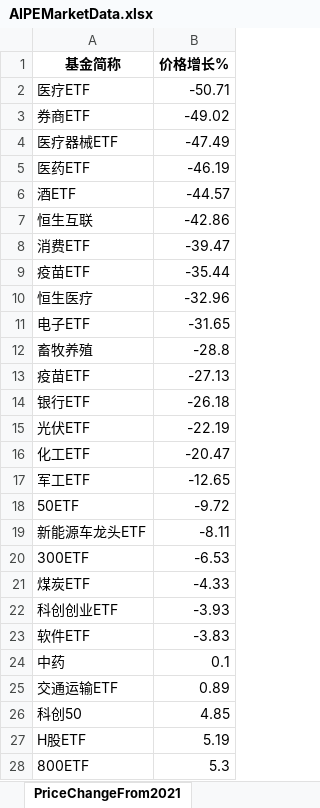
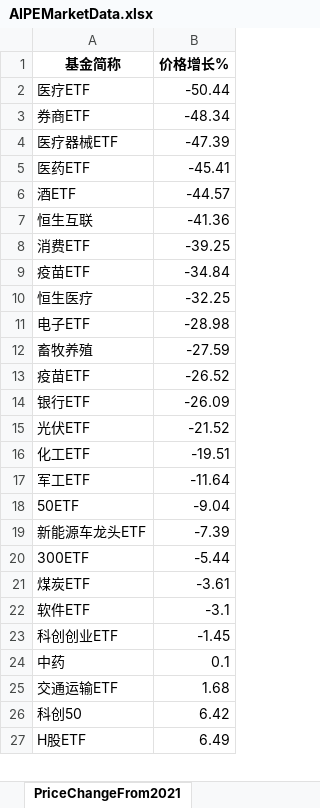
Before and after one commit to digital-era/AIPEMarketDashboard, an Excel workbook: AIPEMarketData.xlsx, sheet PriceChangeFrom2021, drawn as a sheet; only a part is shown; values as stored, in another font and other column widths than the file's, no borders; removed rows and columns are numbered as before the commit, all else as after; the diff covers the shown part only; the diff names each change by its address in the sheet, - before the commit and + after, or states it on an @@ line.

```diff
--- a/AIPEMarketData.xlsx (sheet PriceChangeFrom2021)
+++ b/AIPEMarketData.xlsx (sheet PriceChangeFrom2021)
-B2 (价格增长%): -50.71
+B2 (价格增长%): -50.44
-B3 (价格增长%): -49.02
+B3 (价格增长%): -48.34
-B4 (价格增长%): -47.49
+B4 (价格增长%): -47.39
-B5 (价格增长%): -46.19
+B5 (价格增长%): -45.41
-B7 (价格增长%): -42.86
+B7 (价格增长%): -41.36
-B8 (价格增长%): -39.47
+B8 (价格增长%): -39.25
-B9 (价格增长%): -35.44
+B9 (价格增长%): -34.84
-B10 (价格增长%): -32.96
+B10 (价格增长%): -32.25
-B11 (价格增长%): -31.65
+B11 (价格增长%): -28.98
-B12 (价格增长%): -28.8
+B12 (价格增长%): -27.59
-B13 (价格增长%): -27.13
+B13 (价格增长%): -26.52
-B14 (价格增长%): -26.18
+B14 (价格增长%): -26.09
-B15 (价格增长%): -22.19
+B15 (价格增长%): -21.52
-B16 (价格增长%): -20.47
+B16 (价格增长%): -19.51
-B17 (价格增长%): -12.65
+B17 (价格增长%): -11.64
-B18 (价格增长%): -9.72
+B18 (价格增长%): -9.04
-B19 (价格增长%): -8.11
+B19 (价格增长%): -7.39
-B20 (价格增长%): -6.53
+B20 (价格增长%): -5.44
-B21 (价格增长%): -4.33
+B21 (价格增长%): -3.61
-row 22: 科创创业ETF | -3.93
-B22 (价格增长%): -3.83
+B22 (价格增长%): -3.1
+row 23: 科创创业ETF | -1.45
-B25 (价格增长%): 0.89
+B25 (价格增长%): 1.68
-B26 (价格增长%): 4.85
+B26 (价格增长%): 6.42
-B27 (价格增长%): 5.19
+B27 (价格增长%): 6.49
-row 28: 800ETF | 5.3
```
Also changed, not shown: 7 added rows, 6 removed rows and 26 edited cells elsewhere in this sheet, sheet DistributeHotIndustry, sheet PriceThisYearChange, sheet TopStockIn5DaysMainFund, sheet TopStockInTopPotScore, sheet ShareThisYearChange, sheet ShareChangeFrom2021, 7 more sheets, 1 other file.
